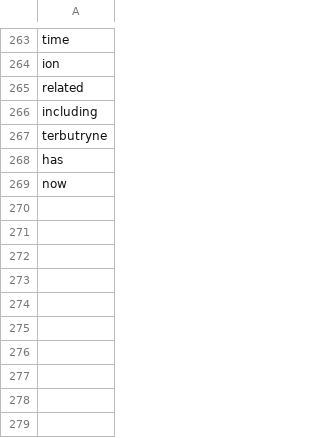
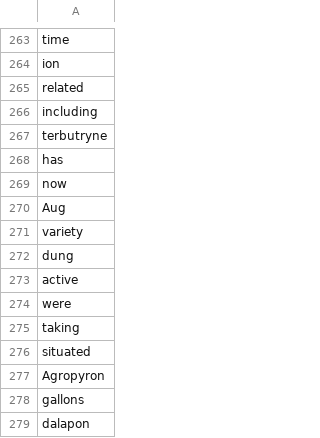
Before and after one commit to Rothamsted-Ecoinformatics/YieldbookDatasetDrafts, a CSV file: corrections.csv, drawn as a sheet; only a part is shown, gaps mark what is left out.

```diff
--- a/corrections.csv
+++ b/corrections.csv
@@ -269 +269,11 @@ has
 now
+Aug
+variety
+dung
+active
+were
+taking
+situated
+Agropyron
+gallons
+dalapon
```
Also changed, not shown: 10 other files.
